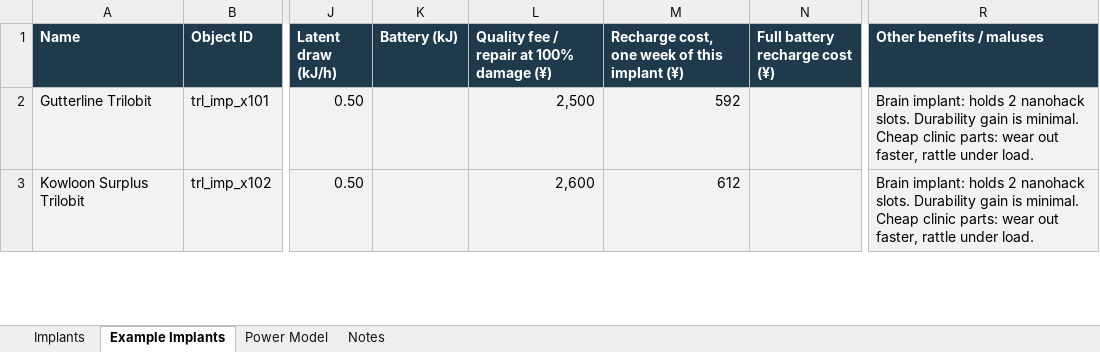
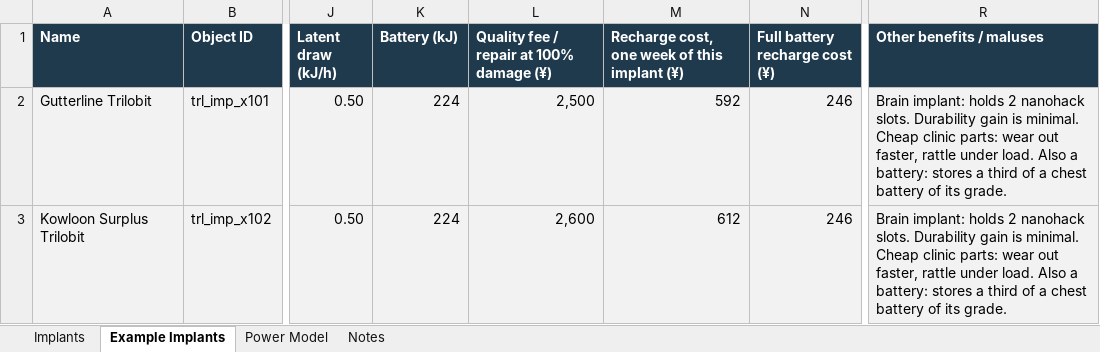
Before and after one commit to grimdox/Trilobit, an Excel workbook: godot-spike/tools/content/implant_catalogue.xlsx, sheet Example Implants, drawn as a sheet; only a part is shown, gaps mark what is left out; values as stored, in another font and other column widths than the file's, no borders; charts and pictures not drawn; the diff covers the shown part only; the diff names each change by its address in the sheet, - before the commit and + after, or states it on an @@ line.

```diff
--- a/godot-spike/tools/content/implant_catalogue.xlsx (sheet Example Implants)
+++ b/godot-spike/tools/content/implant_catalogue.xlsx (sheet Example Implants)
-K2:K3 (Battery (kJ)): (empty)
+K2:K3 (Battery (kJ)): 224
-N2:N3 (Full battery recharge cost (¥)): (empty)
+N2:N3 (Full battery recharge cost (¥)): 246
-R2:R3 (Other benefits / maluses): …under load.
+R2:R3 (Other benefits / maluses): …under load. Also a battery: stores a third of a chest battery of its grade.
```
Also changed, not shown: 57 edited cells elsewhere in this sheet, sheet Power Model, sheet Notes, 2 other files.
